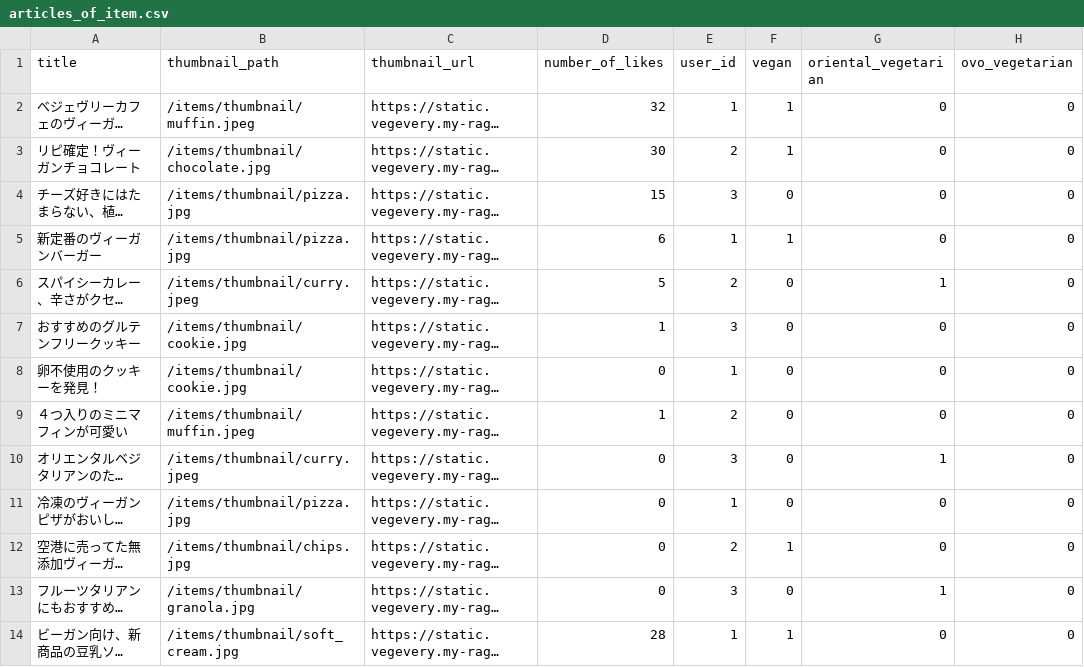
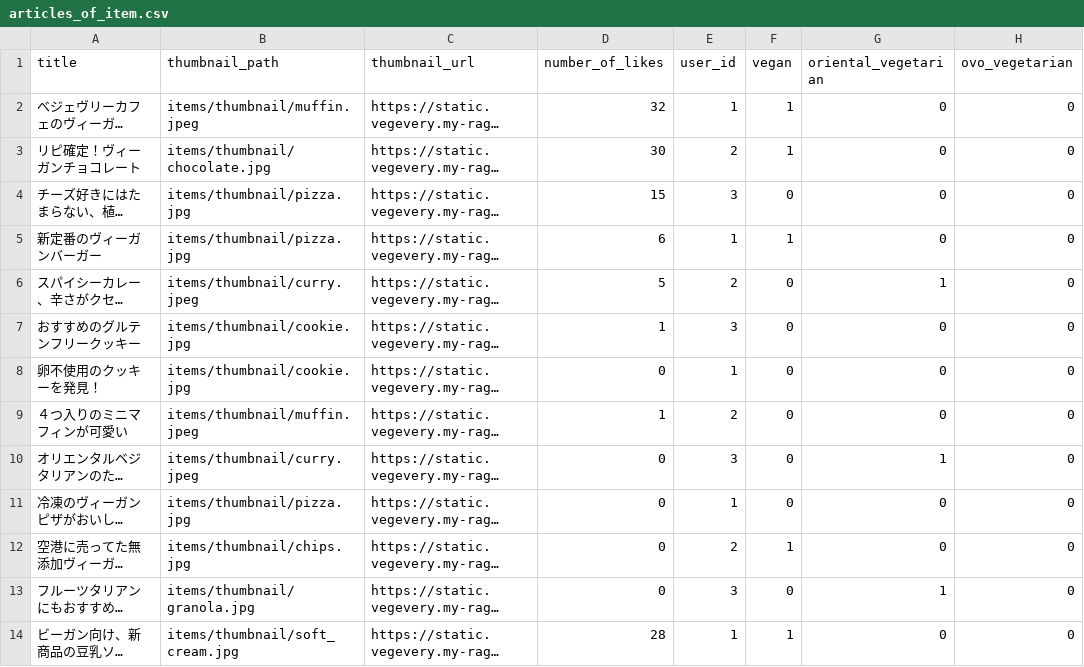
Before and after one commit to SayuriOkuyama/VegEvery_server, a CSV file: database/dummy/articles_of_item.csv, drawn as a sheet; only a part is shown; long unchanged cells end in …; the diff covers the shown part only; the diff names each change by its address in the sheet, - before the commit and + after, or states it on an @@ line.

```diff
--- a/database/dummy/articles_of_item.csv
+++ b/database/dummy/articles_of_item.csv
-B2 (thumbnail_path): /items/thumbnail/muffin.jpeg
+B2 (thumbnail_path): items/thumbnail/muffin.jpeg
-B3 (thumbnail_path): /items/thumbnail/chocolate.jpg
+B3 (thumbnail_path): items/thumbnail/chocolate.jpg
-B4:B5 (thumbnail_path): /items/thumbnail/pizza.jpg
+B4:B5 (thumbnail_path): items/thumbnail/pizza.jpg
-B6 (thumbnail_path): /items/thumbnail/curry.jpeg
+B6 (thumbnail_path): items/thumbnail/curry.jpeg
-B7:B8 (thumbnail_path): /items/thumbnail/cookie.jpg
+B7:B8 (thumbnail_path): items/thumbnail/cookie.jpg
-B9 (thumbnail_path): /items/thumbnail/muffin.jpeg
+B9 (thumbnail_path): items/thumbnail/muffin.jpeg
-B10 (thumbnail_path): /items/thumbnail/curry.jpeg
+B10 (thumbnail_path): items/thumbnail/curry.jpeg
-B11 (thumbnail_path): /items/thumbnail/pizza.jpg
+B11 (thumbnail_path): items/thumbnail/pizza.jpg
-B12 (thumbnail_path): /items/thumbnail/chips.jpg
+B12 (thumbnail_path): items/thumbnail/chips.jpg
-B13 (thumbnail_path): /items/thumbnail/granola.jpg
+B13 (thumbnail_path): items/thumbnail/granola.jpg
-B14 (thumbnail_path): /items/thumbnail/soft_cream.jpg
+B14 (thumbnail_path): items/thumbnail/soft_cream.jpg
```
Also changed, not shown: 13 edited cells elsewhere in this file, database/dummy/articles_of_recipe.csv, database/dummy/recipe_steps.csv, 35 other files.
